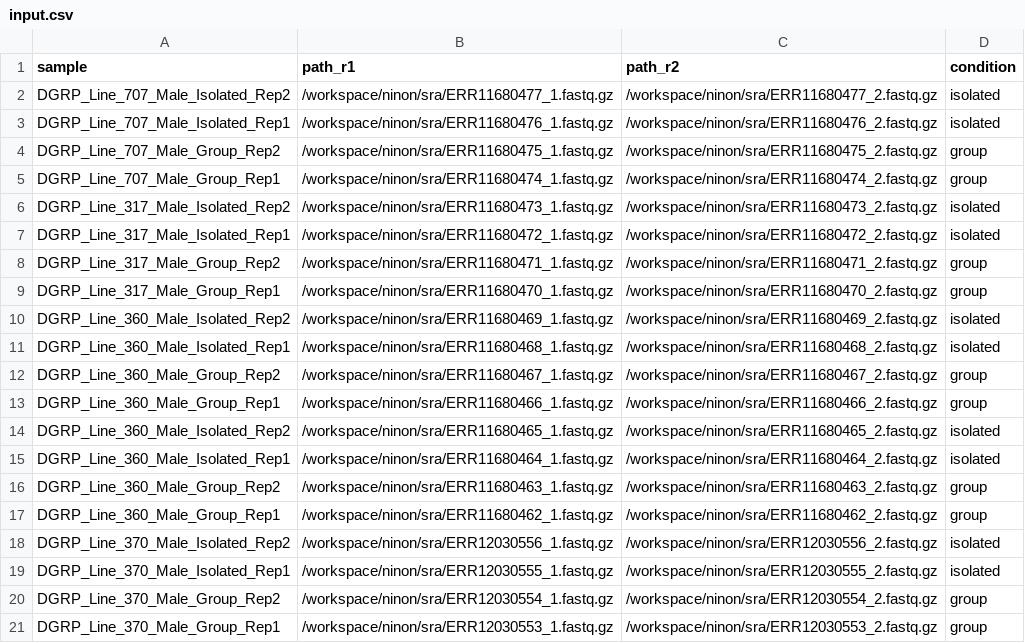
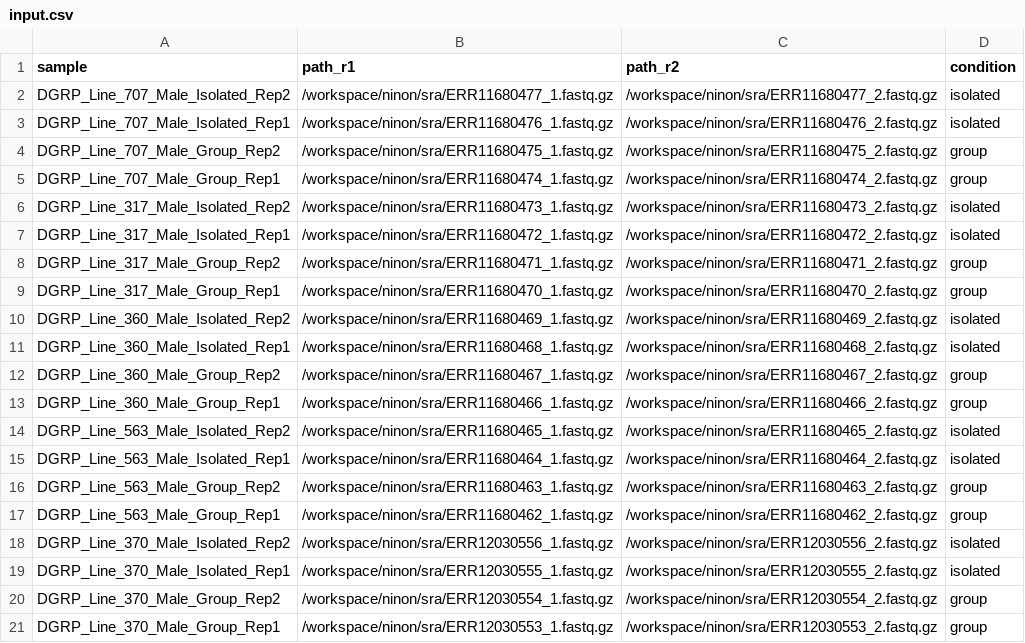
Before and after one commit to Nine-s/rnasplice_generated, a CSV file: input.csv, drawn as a sheet.

```diff
--- a/input.csv
+++ b/input.csv
@@ -13,6 +13,6 @@ DGRP_Line_360_Male_Group_Rep2,/workspace/ninon/sra/ERR11680467_1.fastq.gz,/works
 DGRP_Line_360_Male_Group_Rep1,/workspace/ninon/sra/ERR11680466_1.fastq.gz,/workspace/ninon/sra/ERR11680466_2.fastq.gz,group
-DGRP_Line_360_Male_Isolated_Rep2,/workspace/ninon/sra/ERR11680465_1.fastq.gz,/workspace/ninon/sra/ERR11680465_2.fastq.gz,isolated
-DGRP_Line_360_Male_Isolated_Rep1,/workspace/ninon/sra/ERR11680464_1.fastq.gz,/workspace/ninon/sra/ERR11680464_2.fastq.gz,isolated
-DGRP_Line_360_Male_Group_Rep2,/workspace/ninon/sra/ERR11680463_1.fastq.gz,/workspace/ninon/sra/ERR11680463_2.fastq.gz,group
-DGRP_Line_360_Male_Group_Rep1,/workspace/ninon/sra/ERR11680462_1.fastq.gz,/workspace/ninon/sra/ERR11680462_2.fastq.gz,group
+DGRP_Line_563_Male_Isolated_Rep2,/workspace/ninon/sra/ERR11680465_1.fastq.gz,/workspace/ninon/sra/ERR11680465_2.fastq.gz,isolated
+DGRP_Line_563_Male_Isolated_Rep1,/workspace/ninon/sra/ERR11680464_1.fastq.gz,/workspace/ninon/sra/ERR11680464_2.fastq.gz,isolated
+DGRP_Line_563_Male_Group_Rep2,/workspace/ninon/sra/ERR11680463_1.fastq.gz,/workspace/ninon/sra/ERR11680463_2.fastq.gz,group
+DGRP_Line_563_Male_Group_Rep1,/workspace/ninon/sra/ERR11680462_1.fastq.gz,/workspace/ninon/sra/ERR11680462_2.fastq.gz,group
 DGRP_Line_370_Male_Isolated_Rep2,/workspace/ninon/sra/ERR12030556_1.fastq.gz,/workspace/ninon/sra/ERR12030556_2.fastq.gz,isolated
```
Also changed, not shown: 12 other files.
